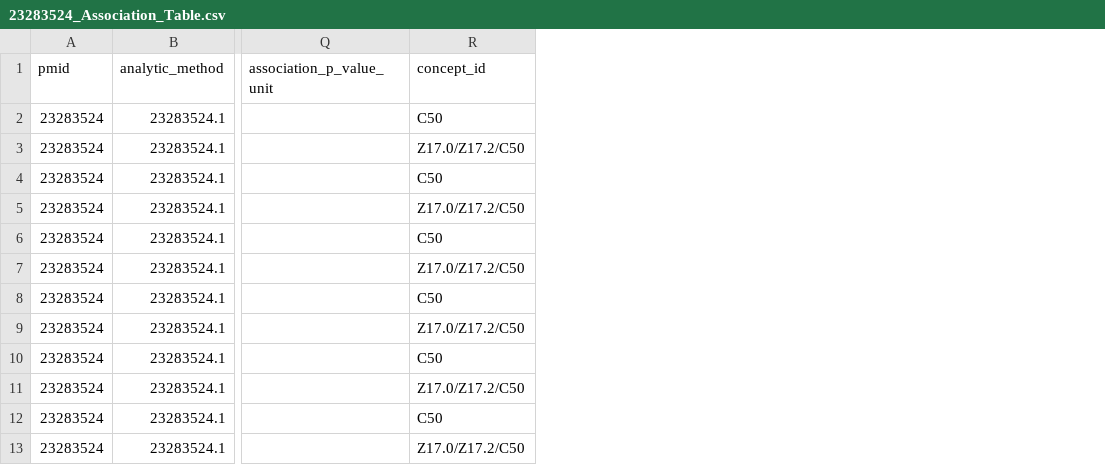
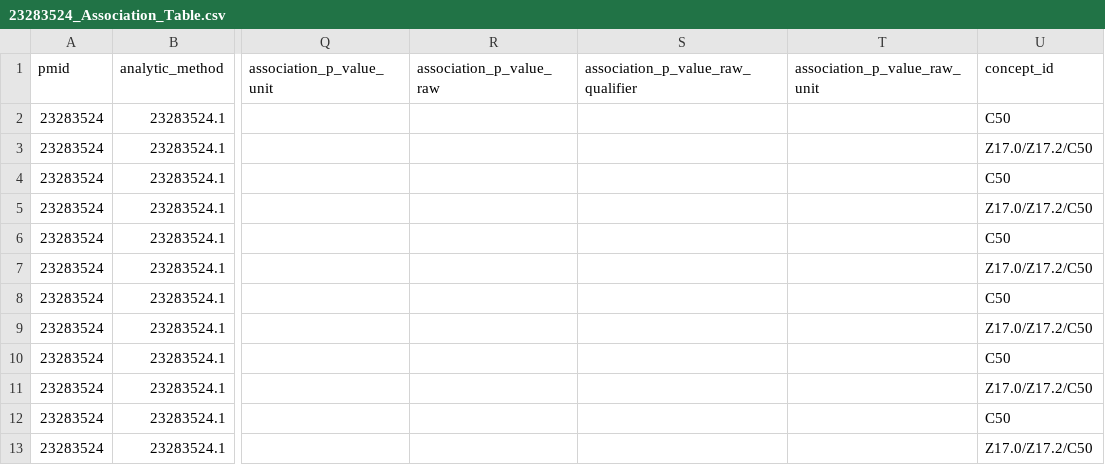
Before and after one commit to madhansubra19-sketch/neo4j-data, a CSV file: 23283524_Association_Table.csv, drawn as a sheet; only a part is shown, gaps mark what is left out; the diff names each change by its address in the sheet, - before the commit and + after, or states it on an @@ line.

Commit message:
Add files via upload

```diff
--- a/23283524_Association_Table.csv
+++ b/23283524_Association_Table.csv
+column R (association_p_value_raw), empty
+column S, row 1: association_p_value_raw_qualifier
+column T (association_p_value_raw_unit), empty
```
